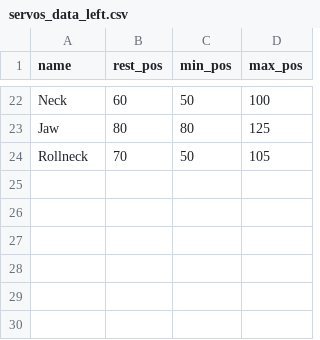
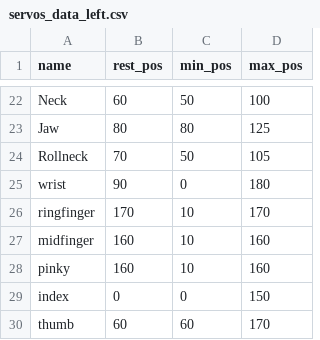
Before and after one commit to Maiguek/AKIRA, a CSV file: src/action/servos_data_left.csv, drawn as a sheet; only a part is shown, gaps mark what is left out; the diff names each change by its address in the sheet, - before the commit and + after, or states it on an @@ line.

Commit message:
updated ino files for arduino and added hand's max, min, rest positions

```diff
--- a/src/action/servos_data_left.csv
+++ b/src/action/servos_data_left.csv
+row 25: wrist | 90 | 0 | 180
+row 26: ringfinger | 170 | 10 | 170
+row 27: midfinger | 160 | 10 | 160
+row 28: pinky | 160 | 10 | 160
+row 29: index | 0 | 0 | 150
+row 30: thumb | 60 | 60 | 170
```
Also changed, not shown: 5 other files.
